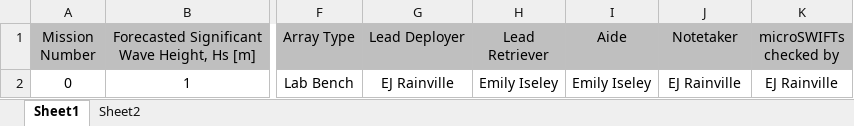
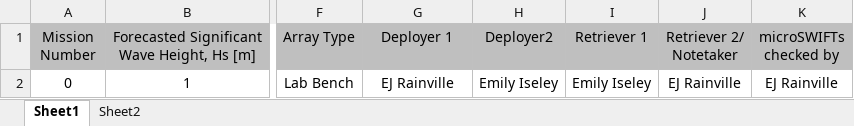
Before and after one commit to SASlabgroup/DUNEXMainExp, an Excel workbook: DUNEXMainExp_notes.xlsx, sheet Sheet1, drawn as a sheet; only a part is shown, gaps mark what is left out; values as stored, in another font and other column widths than the file's, no borders; conditional formats not drawn; the diff names each change by its address in the sheet, - before the commit and + after, or states it on an @@ line.

Commit message:
Updated Mission Note sheet to be more representative of what data we actually need

```diff
--- a/DUNEXMainExp_notes.xlsx (sheet Sheet1)
+++ b/DUNEXMainExp_notes.xlsx (sheet Sheet1)
-G1: Lead Deployer
+G1: Deployer 1
-H1: Lead Retriever
+H1: Deployer2
-I1: Aide
+I1: Retriever 1
-J1: Notetaker
+J1: Retriever 2/ Notetaker
```
Also changed, not shown: 4 other files.
